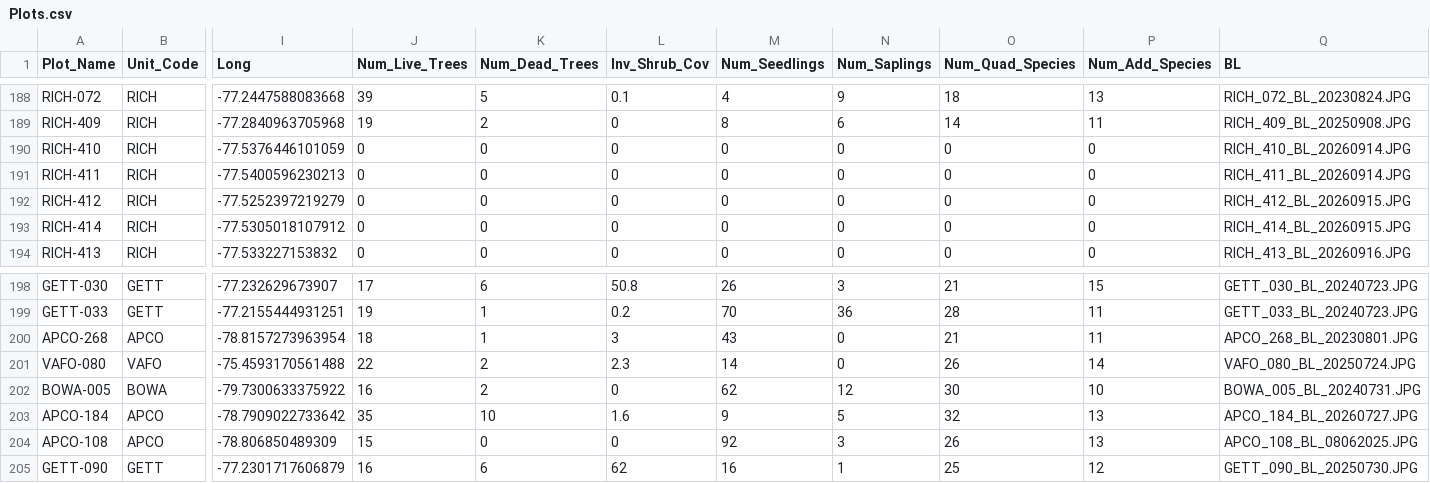
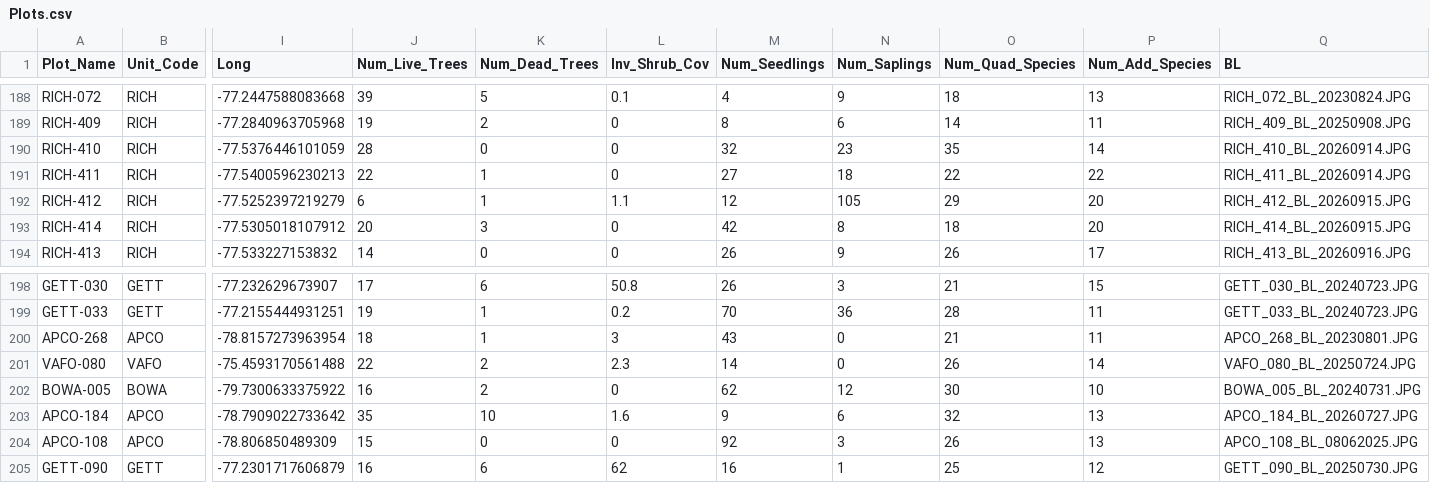
Before and after one commit to DOI-NPS/MIDN_FVM_photos, a CSV file: data/Plots.csv, drawn as a sheet; only a part is shown, gaps mark what is left out; the diff covers the shown part only; the diff names each change by its address in the sheet, - before the commit and + after, or states it on an @@ line.

Commit message:
added new RICH plots and fixed ASIS

```diff
--- a/data/Plots.csv
+++ b/data/Plots.csv
-J190 (Num_Live_Trees): 0
+J190 (Num_Live_Trees): 28
-M190 (Num_Seedlings): 0
+M190 (Num_Seedlings): 32
-N190 (Num_Saplings): 0
+N190 (Num_Saplings): 23
-O190 (Num_Quad_Species): 0
+O190 (Num_Quad_Species): 35
-P190 (Num_Add_Species): 0
+P190 (Num_Add_Species): 14
-J191 (Num_Live_Trees): 0
+J191 (Num_Live_Trees): 22
-K191:K192 (Num_Dead_Trees): 0
+K191:K192 (Num_Dead_Trees): 1
-M191 (Num_Seedlings): 0
+M191 (Num_Seedlings): 27
-N191 (Num_Saplings): 0
+N191 (Num_Saplings): 18
-O191 (Num_Quad_Species): 0
+O191 (Num_Quad_Species): 22
-P191 (Num_Add_Species): 0
+P191 (Num_Add_Species): 22
-J192 (Num_Live_Trees): 0
+J192 (Num_Live_Trees): 6
-L192 (Inv_Shrub_Cov): 0
+L192 (Inv_Shrub_Cov): 1.1
-M192 (Num_Seedlings): 0
+M192 (Num_Seedlings): 12
-N192 (Num_Saplings): 0
+N192 (Num_Saplings): 105
-O192 (Num_Quad_Species): 0
+O192 (Num_Quad_Species): 29
-P192:P193 (Num_Add_Species): 0
+P192:P193 (Num_Add_Species): 20
-J193 (Num_Live_Trees): 0
+J193 (Num_Live_Trees): 20
-K193 (Num_Dead_Trees): 0
+K193 (Num_Dead_Trees): 3
-M193 (Num_Seedlings): 0
+M193 (Num_Seedlings): 42
-N193 (Num_Saplings): 0
+N193 (Num_Saplings): 8
-O193 (Num_Quad_Species): 0
+O193 (Num_Quad_Species): 18
-J194 (Num_Live_Trees): 0
+J194 (Num_Live_Trees): 14
-M194 (Num_Seedlings): 0
+M194 (Num_Seedlings): 26
-N194 (Num_Saplings): 0
+N194 (Num_Saplings): 9
-O194 (Num_Quad_Species): 0
+O194 (Num_Quad_Species): 26
-P194 (Num_Add_Species): 0
+P194 (Num_Add_Species): 17
-N203 (Num_Saplings): 5
+N203 (Num_Saplings): 6
```
Also changed, not shown: 41 edited cells elsewhere in this file, data/boundboxes.csv.
